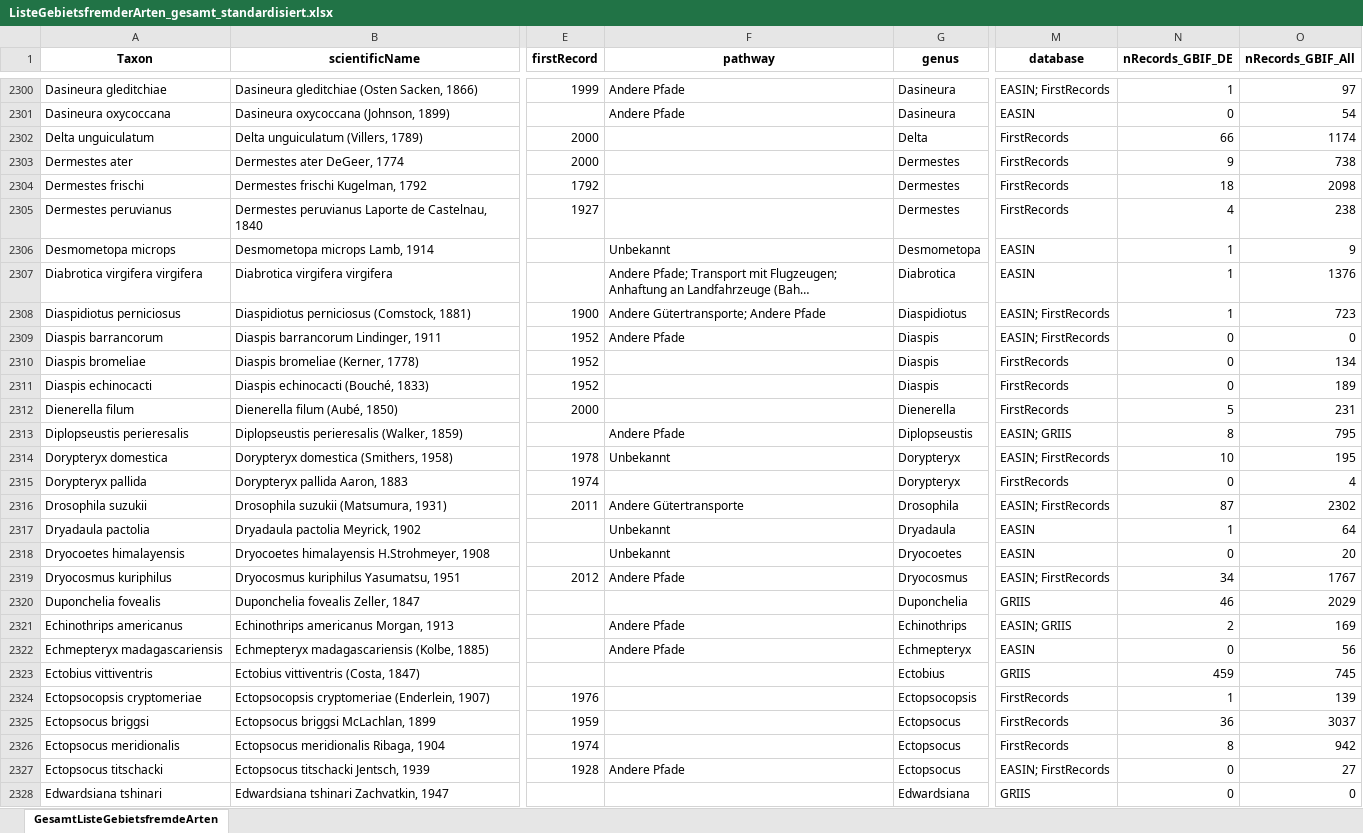
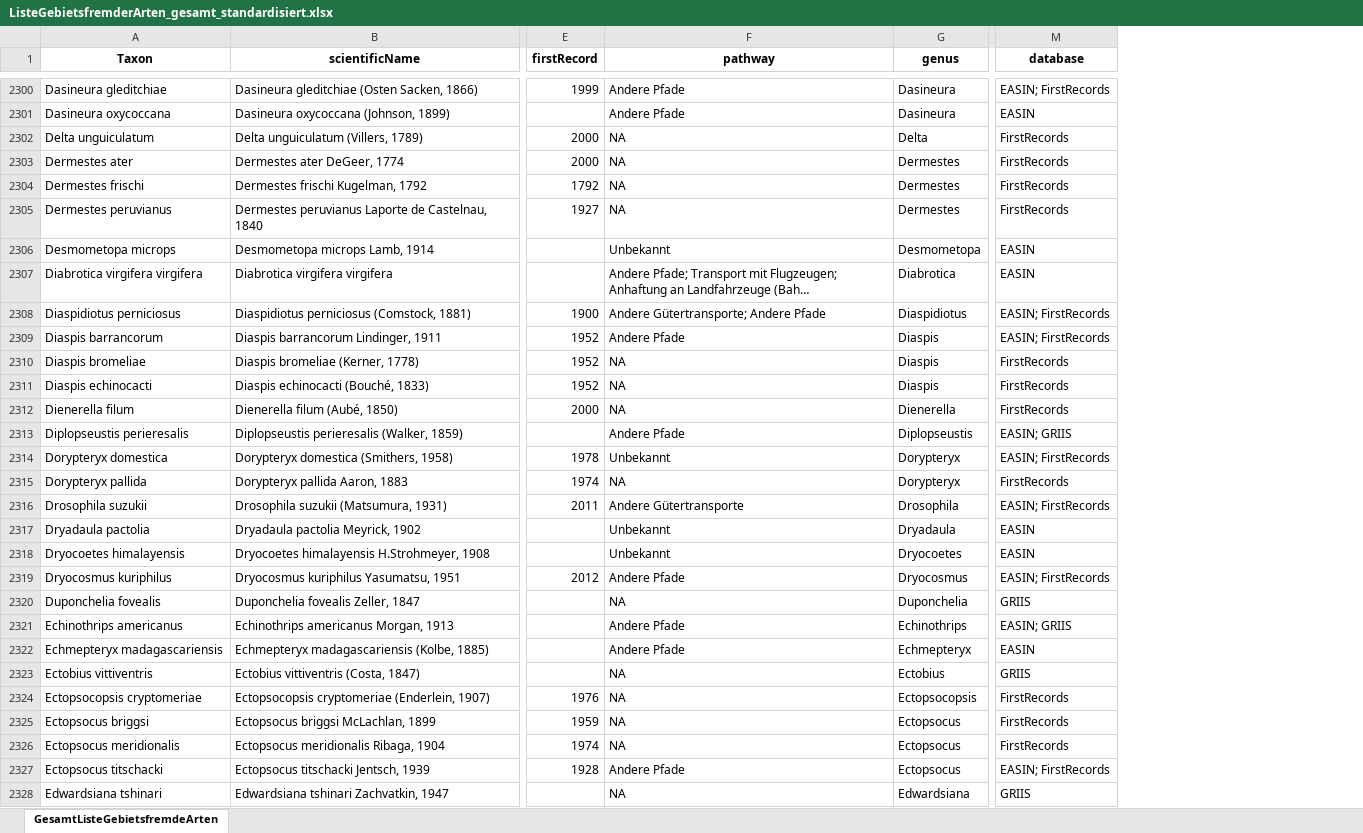
Before and after one commit to hseebens/CASPIANII, an Excel workbook: WP1/Data/ListeGebietsfremderArten_gesamt_standardisiert.xlsx, sheet GesamtListeGebietsfremdeArten, drawn as a sheet; only a part is shown, gaps mark what is left out; long unchanged cells end in …; values as stored, in another font and other column widths than the file's, no borders; removed rows and columns are numbered as before the commit, all else as after; the diff covers the shown part only; the diff names each change by its address in the sheet, - before the commit and + after, or states it on an @@ line.

```diff
--- a/WP1/Data/ListeGebietsfremderArten_gesamt_standardisiert.xlsx (sheet GesamtListeGebietsfremdeArten)
+++ b/WP1/Data/ListeGebietsfremderArten_gesamt_standardisiert.xlsx (sheet GesamtListeGebietsfremdeArten)
-column N (nRecords_GBIF_DE), rows 2300-2328: 1 | 0 | 66 | 9 | 18 | 4 | 1 | 1 | 1 | 0 | 0 | 0 | 5 | 8 | 10 | 0 | 87 | 1 | 0 | 34 | 46 | 2 | 0 | 459 | 1 | 36 | 8 | 0 | 0
-column O (nRecords_GBIF_All), rows 2300-2328: 97 | 54 | 1174 | 738 | 2098 | 238 | 9 | 1376 | 723 | 0 | 134 | 189 | 231 | 795 | 195 | 4 | 2302 | 64 | 20 | 1767 | 2029 | 169 | 56 | 745 | 139 | 3037 | 942 | 27 | 0
-F2302:F2305 (pathway): (empty)
+F2302:F2305 (pathway): NA
-F2310:F2312 (pathway): (empty)
+F2310:F2312 (pathway): NA
-F2315 (pathway): (empty)
+F2315 (pathway): NA
-F2320 (pathway): (empty)
+F2320 (pathway): NA
-F2323:F2326 (pathway): (empty)
+F2323:F2326 (pathway): NA
-F2328 (pathway): (empty)
+F2328 (pathway): NA
```
Also changed, not shown: 6 added rows, 6 removed rows, 31 moved rows and 1193 edited cells elsewhere in this sheet, 1 other file.
